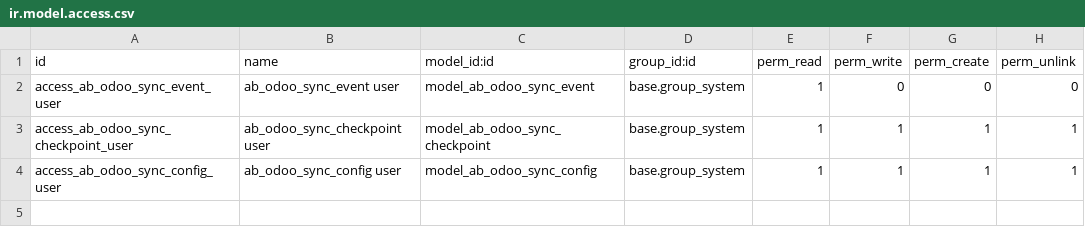
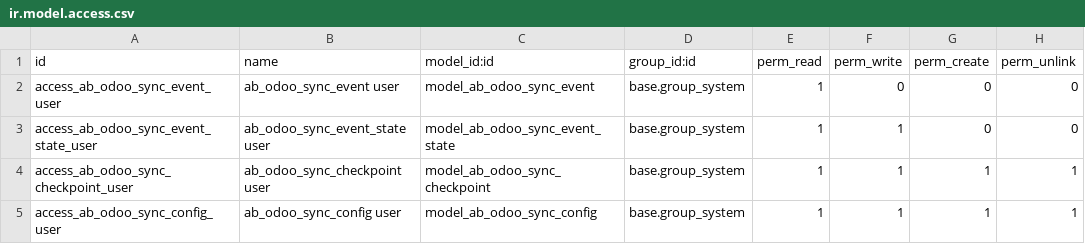
Before and after one commit to abdinpharmacies/hr, a CSV file: ab_odoo_sync/security/ir.model.access.csv, drawn as a sheet.

Commit message:
ab_odoo_sync/ REFACTORING

```diff
--- a/ab_odoo_sync/security/ir.model.access.csv
+++ b/ab_odoo_sync/security/ir.model.access.csv
@@ -2,2 +2,3 @@ id,name,model_id:id,group_id:id,perm_read,perm_write,perm_create,perm_unlink
 access_ab_odoo_sync_event_user,ab_odoo_sync_event user,model_ab_odoo_sync_event,base.group_system,1,0,0,0
+access_ab_odoo_sync_event_state_user,ab_odoo_sync_event_state user,model_ab_odoo_sync_event_state,base.group_system,1,1,0,0
 access_ab_odoo_sync_checkpoint_user,ab_odoo_sync_checkpoint user,model_ab_odoo_sync_checkpoint,base.group_system,1,1,1,1
```
Also changed, not shown: 11 other files.
